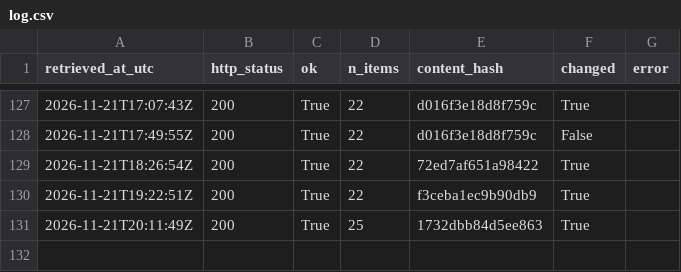
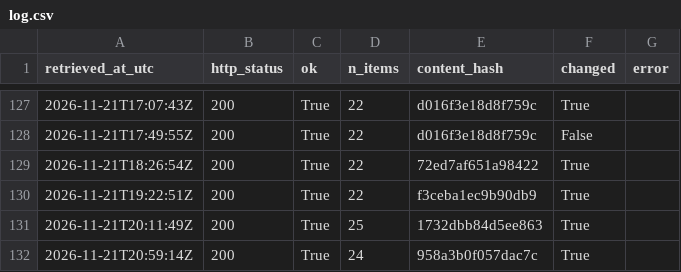
Before and after one commit to Chenyang1006/tfl-lift-data, a CSV file: data/log.csv, drawn as a sheet; only a part is shown, gaps mark what is left out; the diff names each change by its address in the sheet, - before the commit and + after, or states it on an @@ line.

Commit message:
Lift data 2026-11-21T20:59Z

```diff
--- a/data/log.csv
+++ b/data/log.csv
+row 132: 2026-11-21T20:59:14Z | 200 | True | 24 | 958a3b0f057dac7c | True
```
Also changed, not shown: 2 other files.
